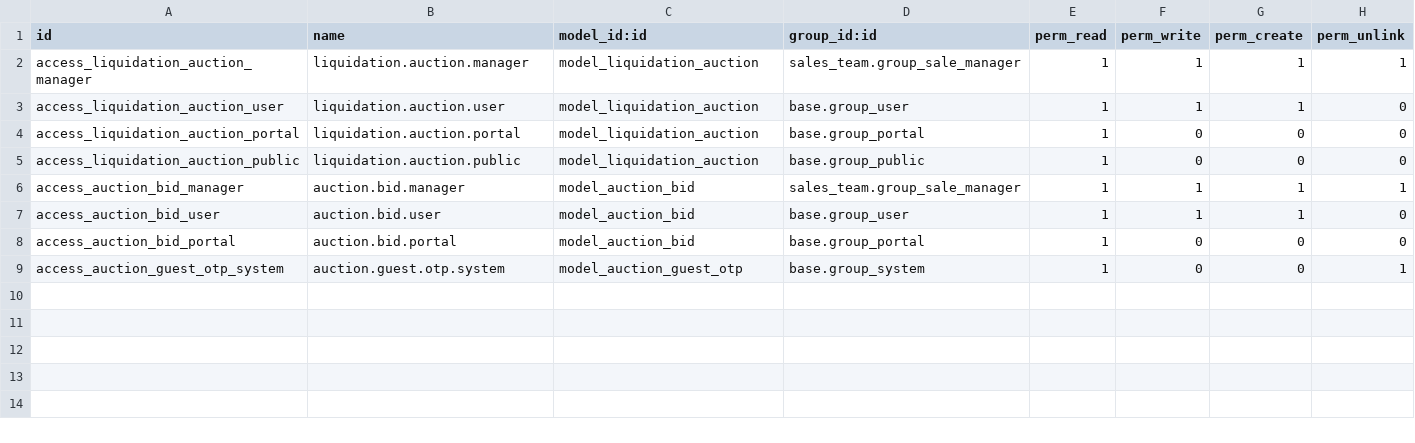
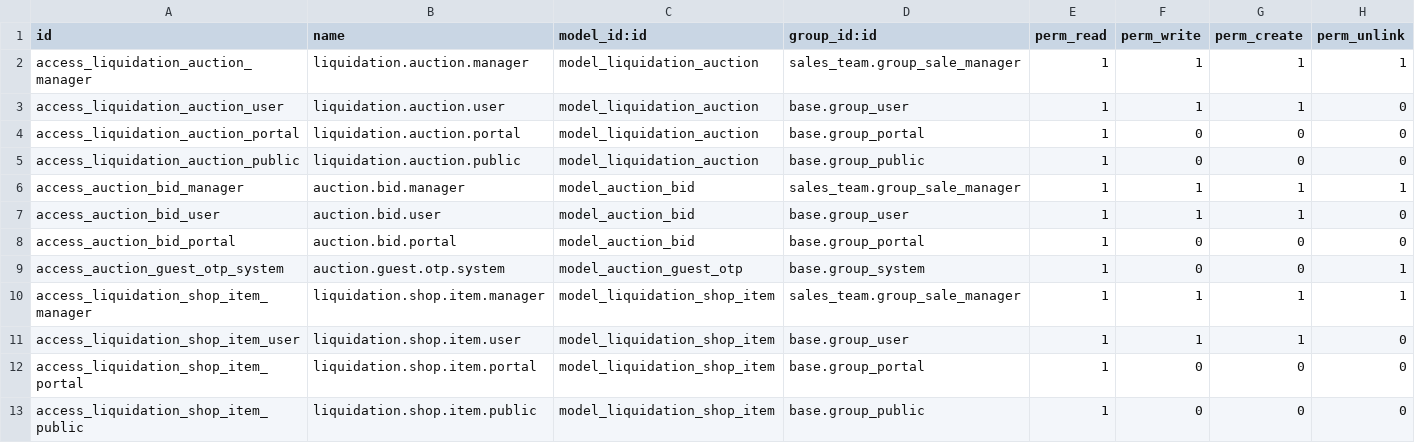
Before and after one commit to OddosIncHQ/oulalab, a CSV file: addons/oulalab_auction/security/ir.model.access.csv, drawn as a sheet; the diff names each change by its address in the sheet, - before the commit and + after, or states it on an @@ line.

Commit message:
Add files via upload

```diff
--- a/addons/oulalab_auction/security/ir.model.access.csv
+++ b/addons/oulalab_auction/security/ir.model.access.csv
+row 10: access_liquidation_shop_item_manager | liquidation.shop.item.manager | model_liquidation_shop_item | sales_team.group_sale_manager | 1 | 1 | 1 | 1
+row 11: access_liquidation_shop_item_user | liquidation.shop.item.user | model_liquidation_shop_item | base.group_user | 1 | 1 | 1 | 0
+row 12: access_liquidation_shop_item_portal | liquidation.shop.item.portal | model_liquidation_shop_item | base.group_portal | 1 | 0 | 0 | 0
+row 13: access_liquidation_shop_item_public | liquidation.shop.item.public | model_liquidation_shop_item | base.group_public | 1 | 0 | 0 | 0
```
